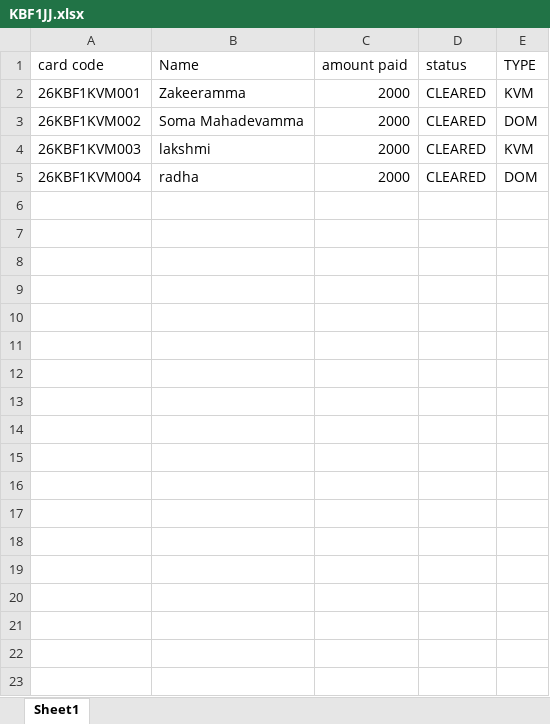
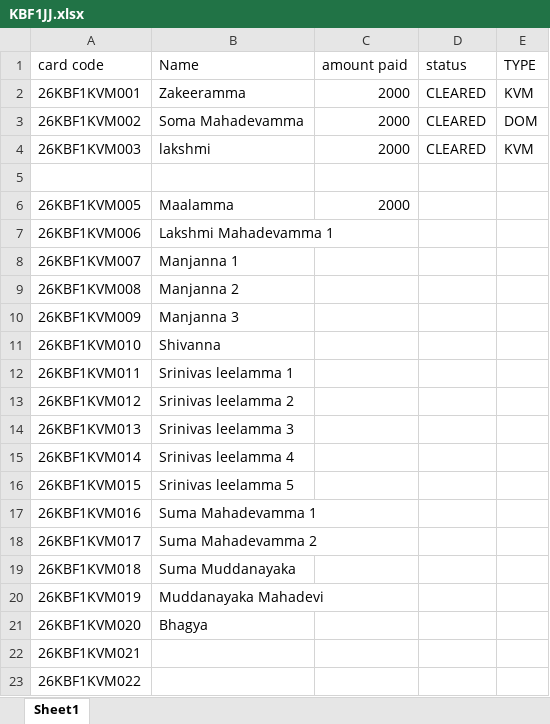
Before and after one commit to MahadevPrasad130104/flask-excel-project, an Excel workbook: KBF1JJ.xlsx, sheet Sheet1, drawn as a sheet; values as stored, in another font and other column widths than the file's, no borders; the diff names each change by its address in the sheet, - before the commit and + after, or states it on an @@ line.

Commit message:
Add files via upload

```diff
--- a/KBF1JJ.xlsx (sheet Sheet1)
+++ b/KBF1JJ.xlsx (sheet Sheet1)
-row 5: 26KBF1KVM004 | radha | 2000 | CLEARED | DOM
+row 5: (empty)
+row 6: 26KBF1KVM005 | Maalamma | 2000
+row 7: 26KBF1KVM006 | Lakshmi Mahadevamma 1
+row 8: 26KBF1KVM007 | Manjanna 1
+row 9: 26KBF1KVM008 | Manjanna 2
+row 10: 26KBF1KVM009 | Manjanna 3
+row 11: 26KBF1KVM010 | Shivanna
+row 12: 26KBF1KVM011 | Srinivas leelamma 1
+row 13: 26KBF1KVM012 | Srinivas leelamma 2
+row 14: 26KBF1KVM013 | Srinivas leelamma 3
+row 15: 26KBF1KVM014 | Srinivas leelamma 4
+row 16: 26KBF1KVM015 | Srinivas leelamma 5
+row 17: 26KBF1KVM016 | Suma Mahadevamma 1
+row 18: 26KBF1KVM017 | Suma Mahadevamma 2
+row 19: 26KBF1KVM018 | Suma Muddanayaka
+row 20: 26KBF1KVM019 | Muddanayaka Mahadevi
+row 21: 26KBF1KVM020 | Bhagya
+row 22: 26KBF1KVM021
+row 23: 26KBF1KVM022
```
